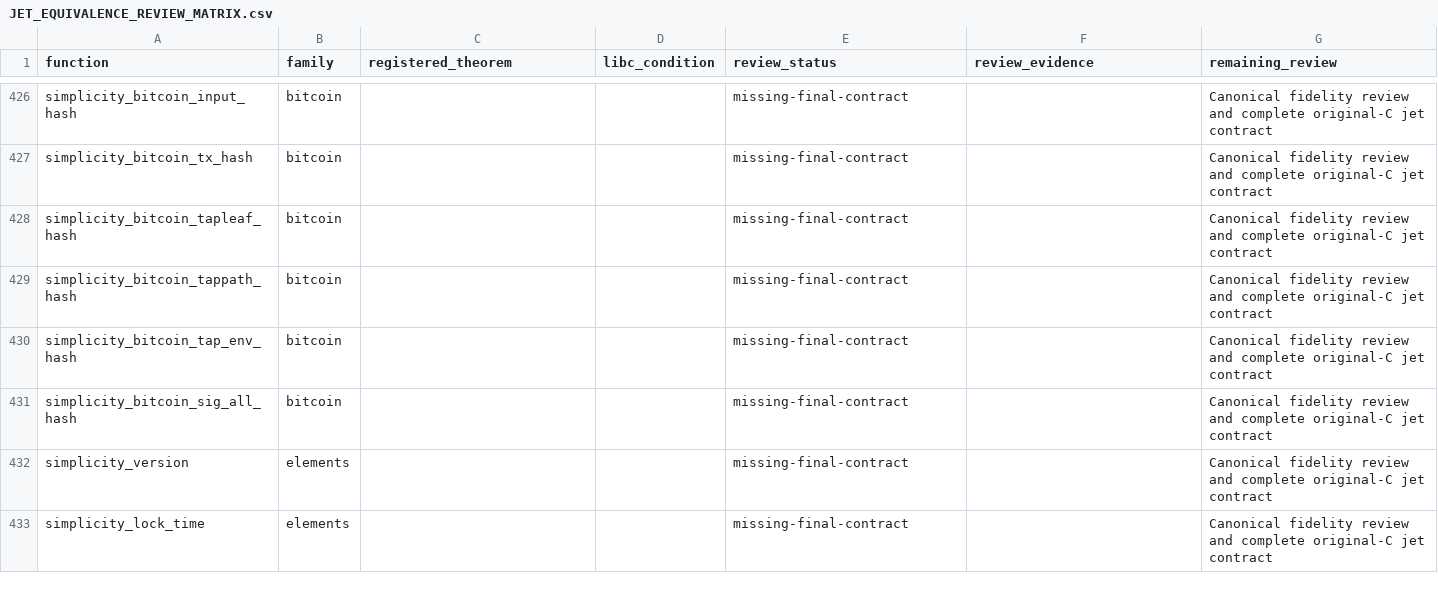
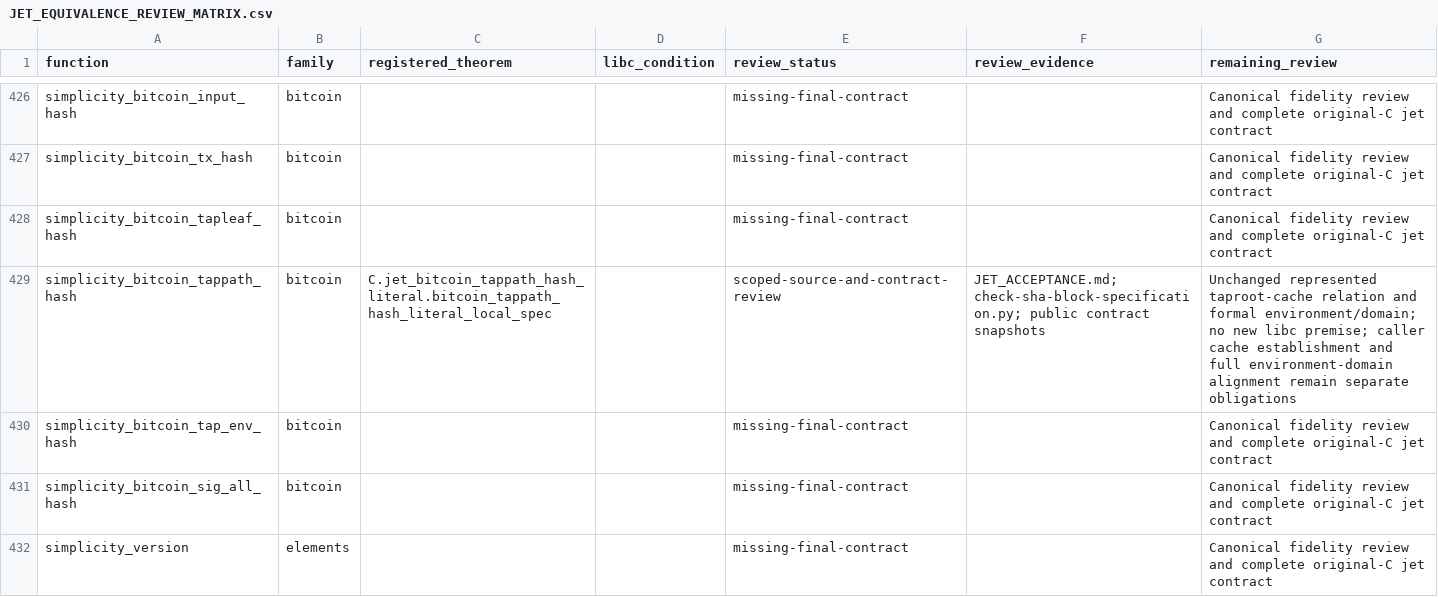
Before and after one commit to brenorb/simplicity, a CSV file: Coq/C/JET_EQUIVALENCE_REVIEW_MATRIX.csv, drawn as a sheet; only a part is shown, gaps mark what is left out; the shorter side is filled out with more unchanged rows.

Commit message:
feat(coq): register accepted canonical Bitcoin tappath hash

```diff
--- a/Coq/C/JET_EQUIVALENCE_REVIEW_MATRIX.csv
+++ b/Coq/C/JET_EQUIVALENCE_REVIEW_MATRIX.csv
@@ -428,3 +428,3 @@ simplicity_bitcoin_tx_hash,bitcoin,,,missing-final-contract,,Canonical fidelity
 simplicity_bitcoin_tapleaf_hash,bitcoin,,,missing-final-contract,,Canonical fidelity review and complete original-C jet contract
-simplicity_bitcoin_tappath_hash,bitcoin,,,missing-final-contract,,Canonical fidelity review and complete original-C jet contract
+simplicity_bitcoin_tappath_hash,bitcoin,C.jet_bitcoin_tappath_hash_literal.bitcoin_tappath_hash_literal_local_spec,,scoped-source-and-contract-review,JET_ACCEPTANCE.md; check-sha-block-specification.py; public contract snapshots,Unchanged represented taproot-cache relation and formal environment/domain; no new libc premise; caller cache establishment and full environment-domain alignment remain separate obligations
 simplicity_bitcoin_tap_env_hash,bitcoin,,,missing-final-contract,,Canonical fidelity review and complete original-C jet contract
```
Also changed, not shown: Coq/C/jet_coverage.tsv, 4 other files.
